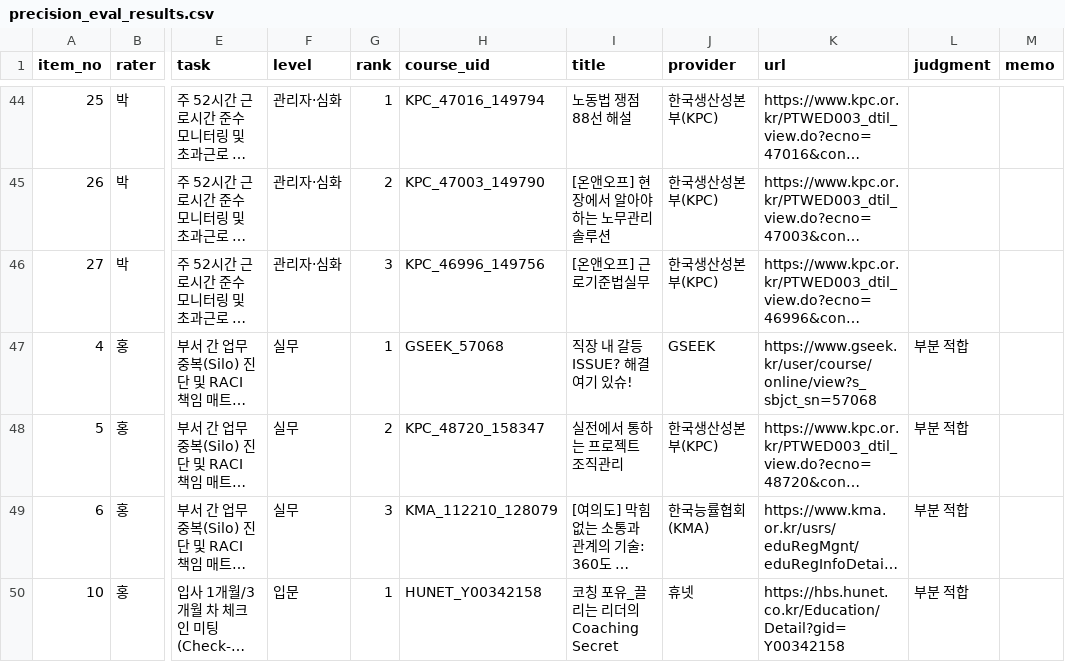
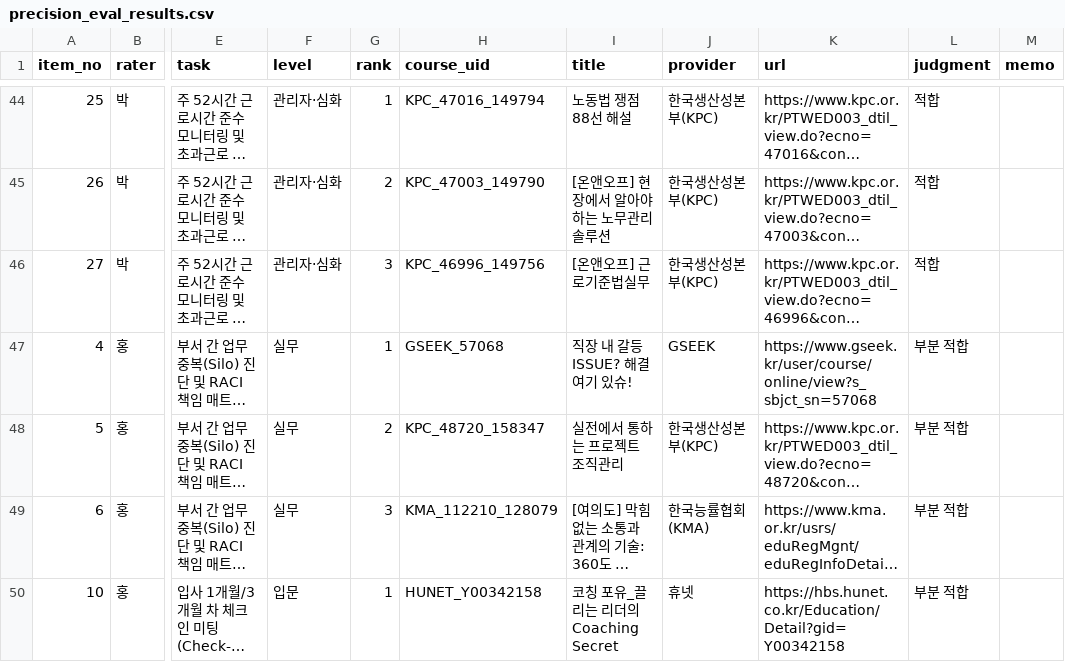
Before and after one commit to kimsaemi/edu-skill-gap, a CSV file: data/hr/output/recommendation/precision_eval_results.csv, drawn as a sheet; only a part is shown, gaps mark what is left out; long unchanged cells end in …; the diff covers the shown part only; the diff names each change by its address in the sheet, - before the commit and + after, or states it on an @@ line.

```diff
--- a/data/hr/output/recommendation/precision_eval_results.csv
+++ b/data/hr/output/recommendation/precision_eval_results.csv
-L44:L46 (judgment): (empty)
+L44:L46 (judgment): 적합
```
Also changed, not shown: 27 edited cells elsewhere in this file, 4 other files.
